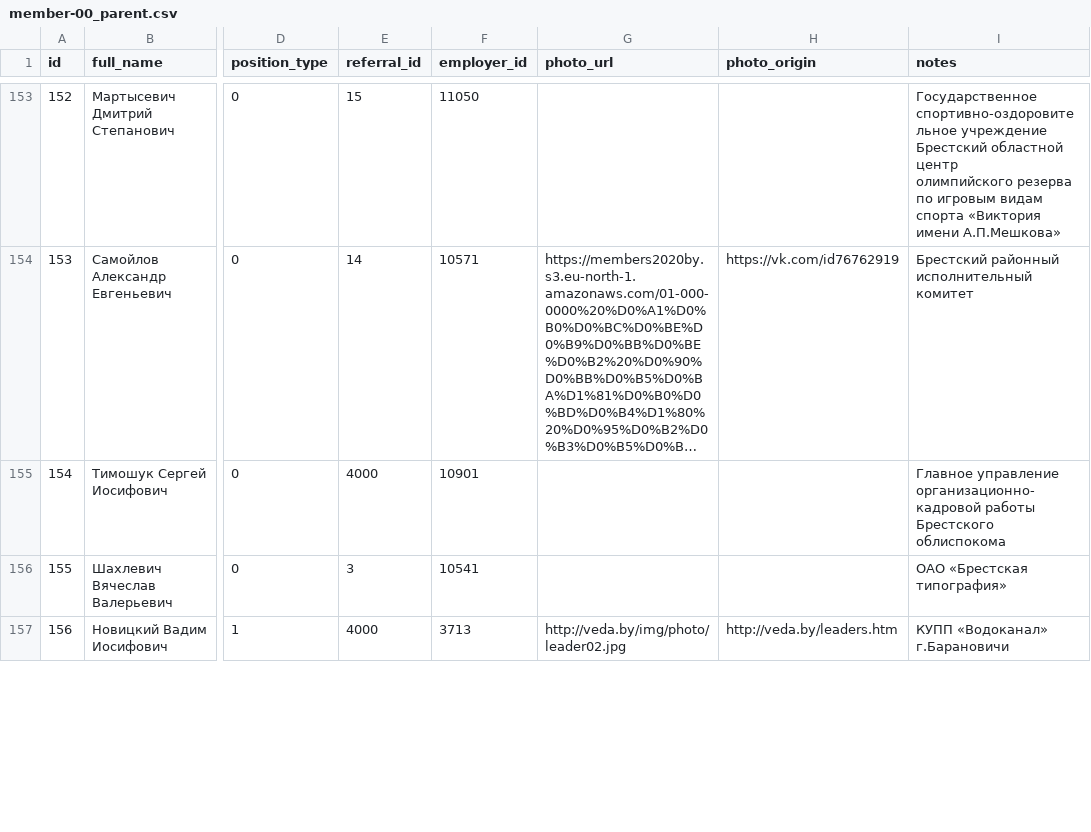
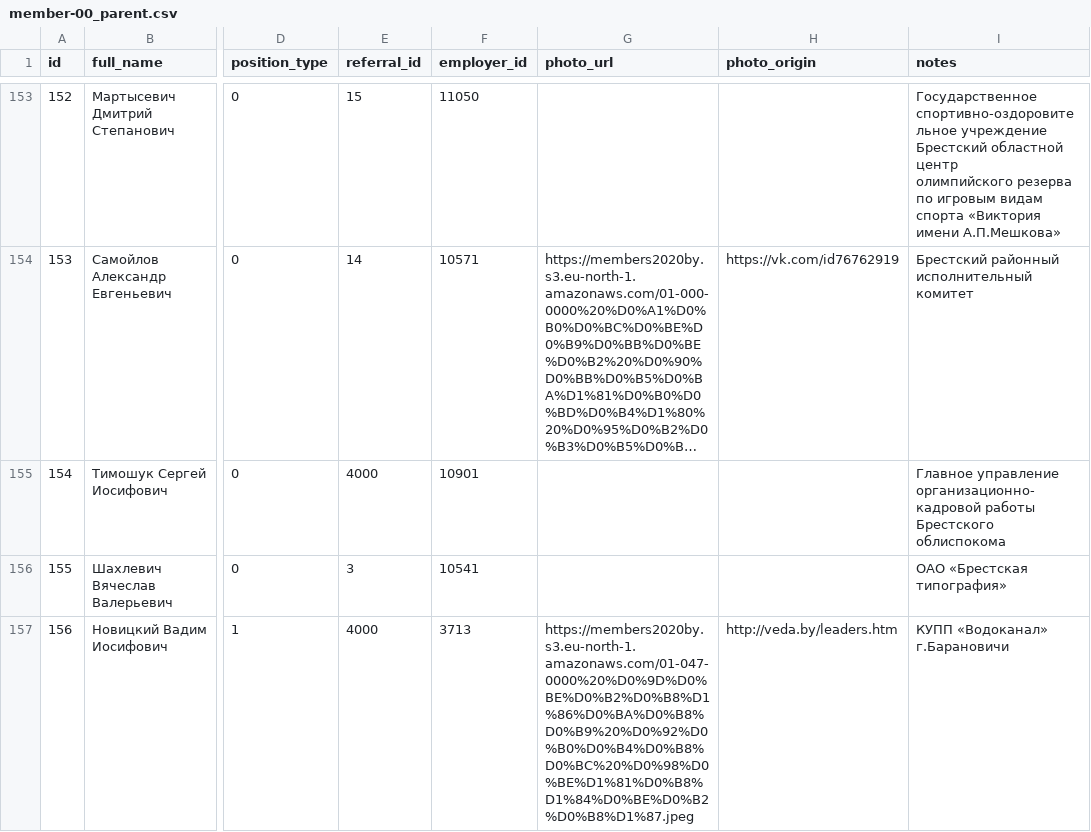
Before and after one commit to ZUBR-by/zubr-api, a CSV file: datasets/member-00_parent.csv, drawn as a sheet; only a part is shown, gaps mark what is left out; long unchanged cells end in …; the diff covers the shown part only; the diff names each change by its address in the sheet, - before the commit and + after, or states it on an @@ line.

Commit message:
Updated photos

```diff
--- a/datasets/member-00_parent.csv
+++ b/datasets/member-00_parent.csv
-G157 (photo_url): http://veda.by/img/photo/leader02.jpg
+G157 (photo_url): https://members2020by.s3.eu-north-1.amazonaws.com/01-047-0000%20%D0%9D%D0%BE%D0%B2%D0%B8%D1%86%D0%BA%D0%B8%D0%B9%20%D0%92%D0%B0%D0%B4%D0%B8%D0%BC%20%D0%98%D0%BE%D1%81%D0%B8%D1%84%D0%BE%D0%B2%D0%B8%D1%87.jpeg
```
Also changed, not shown: 4 edited cells elsewhere in this file, 8 other files.
